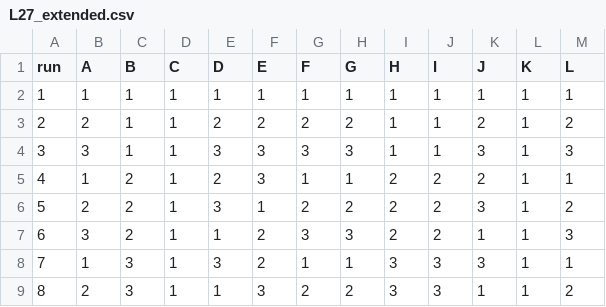
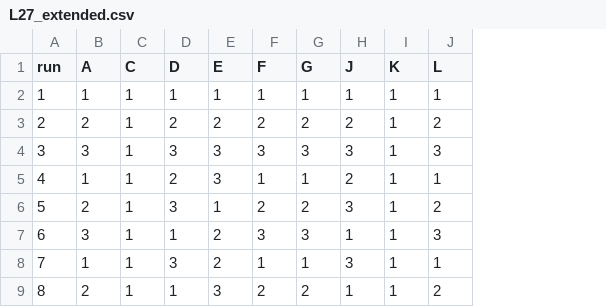
Before and after one commit to benschneider/spectral-diffusion, a CSV file: configs/taguchi/L27_extended.csv, drawn as a sheet; only a part is shown; the diff names each change by its address in the sheet, - before the commit and + after, or states it on an @@ line.

Commit message:
refactor: remove dc_scale_factor parameter and update Taguchi factors
Remove the dc_scale_factor parameter from diffusion and spectral configs,
along with related CLI overrides, noise preparer, and training pipeline.
Update Taguchi experiment registries and CSV files to exclude inactive
factors like dc_scale_factor, curriculum_mode, and lr_schedule_mode.
Delete outdated benchmark JSON files and add new documentation for L27 runs.

BREAKING CHANGE: dc_scale_factor is no longer supported in configs;
existing YAML files must be updated to remove this key.

```diff
--- a/configs/taguchi/L27_extended.csv
+++ b/configs/taguchi/L27_extended.csv
-column C (B), rows 2-9: 1 | 1 | 1 | 2 | 2 | 2 | 3 | 3
-column I (H), rows 2-9: 1 | 1 | 1 | 2 | 2 | 2 | 3 | 3
-column J (I), rows 2-9: 1 | 1 | 1 | 2 | 2 | 2 | 3 | 3
```
Also changed, not shown: 31 other files.
